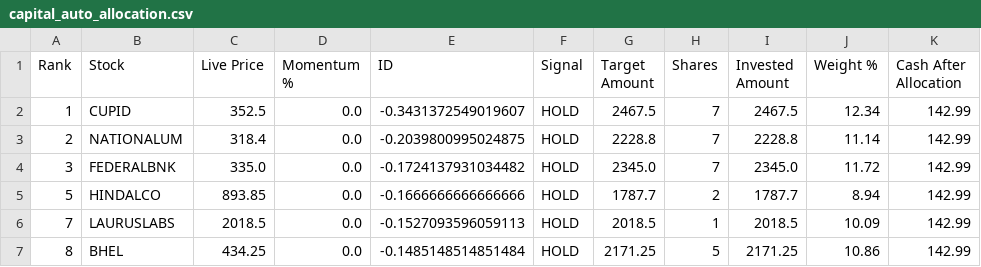
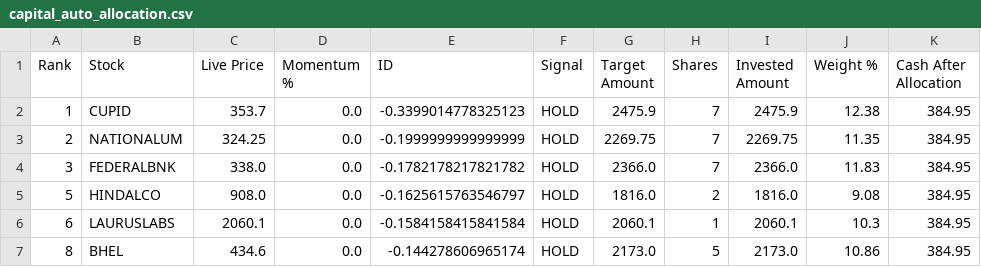
Before and after one commit to balasankar041-lang/moment, a CSV file: capital_auto_allocation.csv, drawn as a sheet; only a part is shown; the diff covers the shown part only.

```diff
--- a/capital_auto_allocation.csv
+++ b/capital_auto_allocation.csv
@@ -1,7 +1,7 @@
 Rank,Stock,Live Price,Momentum %,ID,Signal,Target Amount,Shares,Invested Amount,Weight %,Cash After Allocation
-1,CUPID,352.5,0.0,-0.3431372549019607,HOLD,2467.5,7,2467.5,12.34,142.99
-2,NATIONALUM,318.4,0.0,-0.2039800995024875,HOLD,2228.8,7,2228.8,11.14,142.99
-3,FEDERALBNK,335.0,0.0,-0.1724137931034482,HOLD,2345.0,7,2345.0,11.72,142.99
-5,HINDALCO,893.85,0.0,-0.1666666666666666,HOLD,1787.7,2,1787.7,8.94,142.99
-7,LAURUSLABS,2018.5,0.0,-0.1527093596059113,HOLD,2018.5,1,2018.5,10.09,142.99
-8,BHEL,434.25,0.0,-0.1485148514851484,HOLD,2171.25,5,2171.25,10.86,142.99
+1,CUPID,353.7,0.0,-0.3399014778325123,HOLD,2475.9,7,2475.9,12.38,384.95
+2,NATIONALUM,324.25,0.0,-0.1999999999999999,HOLD,2269.75,7,2269.75,11.35,384.95
+3,FEDERALBNK,338.0,0.0,-0.1782178217821782,HOLD,2366.0,7,2366.0,11.83,384.95
+5,HINDALCO,908.0,0.0,-0.1625615763546797,HOLD,1816.0,2,1816.0,9.08,384.95
+6,LAURUSLABS,2060.1,0.0,-0.1584158415841584,HOLD,2060.1,1,2060.1,10.3,384.95
+8,BHEL,434.6,0.0,-0.144278606965174,HOLD,2173.0,5,2173.0,10.86,384.95
```
Also changed, not shown: 1 added row, 1 removed row and 18 edited cells elsewhere in this file.
